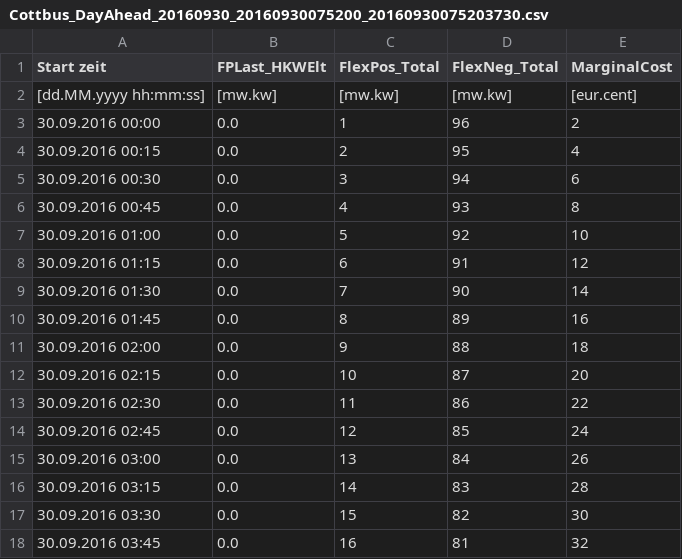
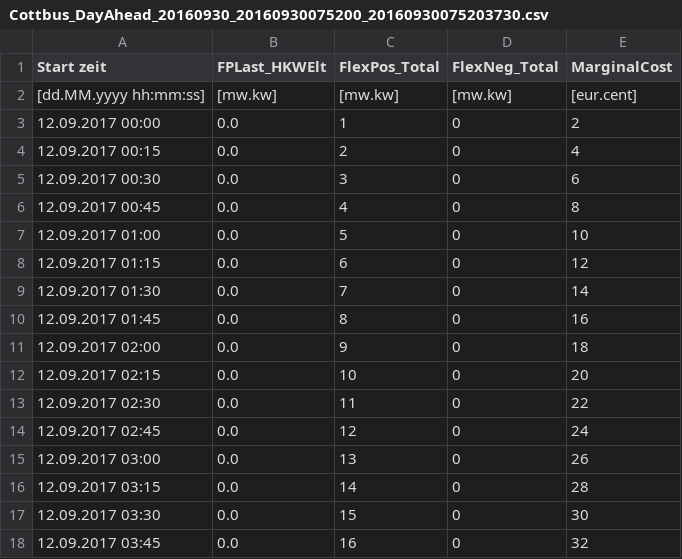
Before and after one commit to Penny79/HkwgConverter, a CSV file: HkwgConverter/Sample/Cottbus_DayAhead_20160930_20160930075200_20160930075203730.csv, drawn as a sheet; only a part is shown; the diff covers the shown part only.

```diff
--- a/HkwgConverter/Sample/Cottbus_DayAhead_20160930_20160930075200_20160930075203730.csv
+++ b/HkwgConverter/Sample/Cottbus_DayAhead_20160930_20160930075200_20160930075203730.csv
@@ -2,17 +2,17 @@ Start zeit;FPLast_HKWElt;FlexPos_Total;FlexNeg_Total;MarginalCost
 [dd.MM.yyyy hh:mm:ss];[mw.kw];[mw.kw];[mw.kw];[eur.cent]
-30.09.2016 00:00;0.0;1;96;2
-30.09.2016 00:15;0.0;2;95;4
-30.09.2016 00:30;0.0;3;94;6
-30.09.2016 00:45;0.0;4;93;8
-30.09.2016 01:00;0.0;5;92;10
-30.09.2016 01:15;0.0;6;91;12
-30.09.2016 01:30;0.0;7;90;14
-30.09.2016 01:45;0.0;8;89;16
-30.09.2016 02:00;0.0;9;88;18
-30.09.2016 02:15;0.0;10;87;20
-30.09.2016 02:30;0.0;11;86;22
-30.09.2016 02:45;0.0;12;85;24
-30.09.2016 03:00;0.0;13;84;26
-30.09.2016 03:15;0.0;14;83;28
-30.09.2016 03:30;0.0;15;82;30
-30.09.2016 03:45;0.0;16;81;32
+12.09.2017 00:00;0.0;1;0;2
+12.09.2017 00:15;0.0;2;0;4
+12.09.2017 00:30;0.0;3;0;6
+12.09.2017 00:45;0.0;4;0;8
+12.09.2017 01:00;0.0;5;0;10
+12.09.2017 01:15;0.0;6;0;12
+12.09.2017 01:30;0.0;7;0;14
+12.09.2017 01:45;0.0;8;0;16
+12.09.2017 02:00;0.0;9;0;18
+12.09.2017 02:15;0.0;10;0;20
+12.09.2017 02:30;0.0;11;0;22
+12.09.2017 02:45;0.0;12;0;24
+12.09.2017 03:00;0.0;13;0;26
+12.09.2017 03:15;0.0;14;0;28
+12.09.2017 03:30;0.0;15;0;30
+12.09.2017 03:45;0.0;16;0;32
```
Also changed, not shown: 160 edited cells elsewhere in this file, 13 other files.
